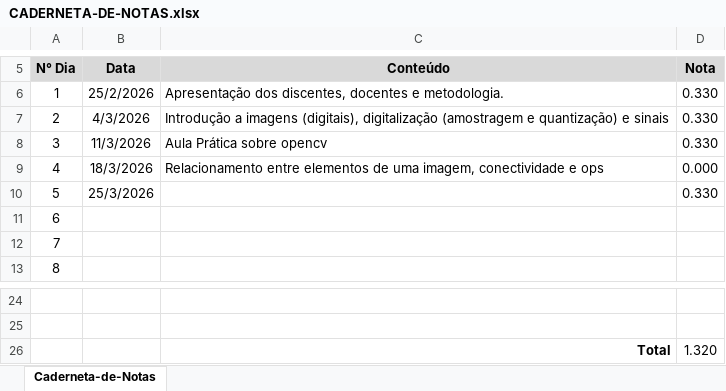
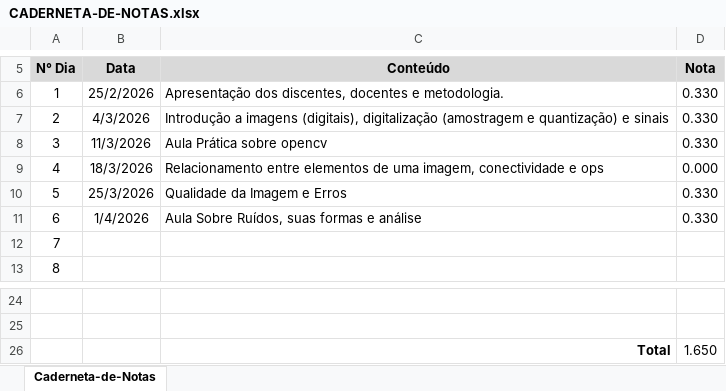
Before and after one commit to Felipe-gsilva/notes, an Excel workbook: pages/Cs/7° Semestre/Processamento-de-Imagens/CADERNETA-DE-NOTAS.xlsx, sheet Caderneta-de-Notas, drawn as a sheet; only a part is shown, gaps mark what is left out; values as stored, in another font and other column widths than the file's, no borders; the diff names each change by its address in the sheet, - before the commit and + after, or states it on an @@ line.

```diff
--- a/pages/Cs/7° Semestre/Processamento-de-Imagens/CADERNETA-DE-NOTAS.xlsx (sheet Caderneta-de-Notas)
+++ b/pages/Cs/7° Semestre/Processamento-de-Imagens/CADERNETA-DE-NOTAS.xlsx (sheet Caderneta-de-Notas)
-C10 (Conteúdo): (empty)
+C10 (Conteúdo): Qualidade da Imagem e Erros
-B11 (Data): (empty)
+B11 (Data): 1/4/2026
-C11 (Conteúdo): (empty)
+C11 (Conteúdo): Aula Sobre Ruídos, suas formas e análise
-D11 (Nota): (empty)
+D11 (Nota): 0.330
-D26 (Nota): 1.320
+D26 (Nota): 1.650
```
Also changed, not shown: 9 other files.
